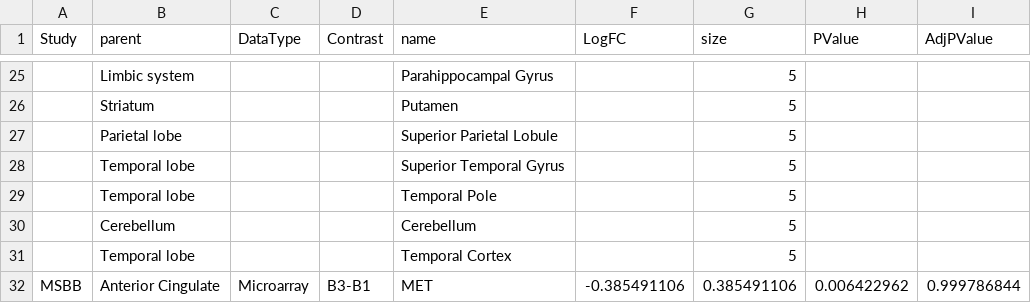
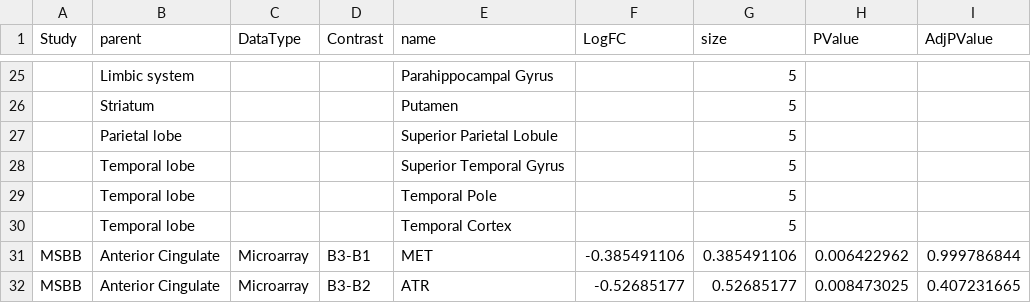
Before and after one commit to mindinformatics/datalens, a CSV file: sites/all/themes/scf_theme/BubbleChart/genes-out-all.csv, drawn as a sheet; only a part is shown, gaps mark what is left out; the shorter side is filled out with more unchanged rows; the diff names each change by its address in the sheet, - before the commit and + after, or states it on an @@ line.

Commit message:
Fix bad Cerebellum row.

```diff
--- a/sites/all/themes/scf_theme/BubbleChart/genes-out-all.csv
+++ b/sites/all/themes/scf_theme/BubbleChart/genes-out-all.csv
-row 30:  | Cerebellum |  |  | Cerebellum |  | 5
```
Also changed, not shown: sites/all/themes/scf_theme/BubbleChart/genes-out.csv.
